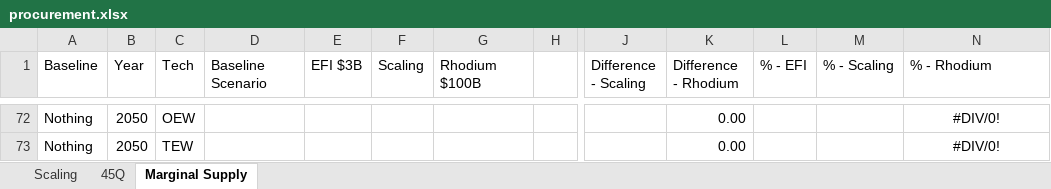
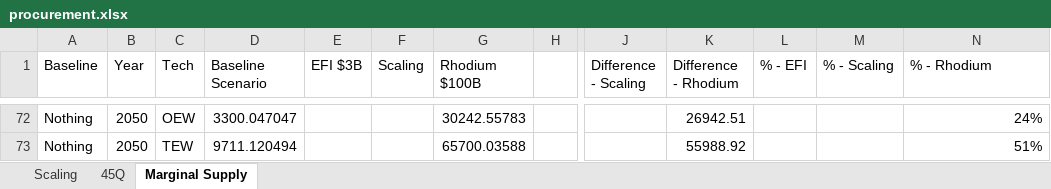
Before and after one commit to PEESEgroup/GCAM-CDR-policy, an Excel workbook: data/data_analysis/procurement.xlsx, sheet Marginal Supply, drawn as a sheet; only a part is shown, gaps mark what is left out; values as stored, in another font and other column widths than the file's, no borders; the diff covers the shown part only; the diff names each change by its address in the sheet, - before the commit and + after, or states it on an @@ line.

```diff
--- a/data/data_analysis/procurement.xlsx (sheet Marginal Supply)
+++ b/data/data_analysis/procurement.xlsx (sheet Marginal Supply)
-D72 (Baseline Scenario): (empty)
+D72 (Baseline Scenario): 3300.047047
-G72 (Rhodium $100B): (empty)
+G72 (Rhodium $100B): 30242.55783
-K72 (Difference - Rhodium): 0.00
+K72 (Difference - Rhodium): 26942.51
-N72:N73 alignment: center
+N72:N73 alignment: right
-N72 (% - Rhodium): #DIV/0!
+N72 (% - Rhodium): 24%
-D73 (Baseline Scenario): (empty)
+D73 (Baseline Scenario): 9711.120494
-G73 (Rhodium $100B): (empty)
+G73 (Rhodium $100B): 65700.03588
-K73 (Difference - Rhodium): 0.00
+K73 (Difference - Rhodium): 55988.92
-N73 (% - Rhodium): #DIV/0!
+N73 (% - Rhodium): 51%
```
Also changed, not shown: 7 added rows, 7 removed rows, 50 edited cells and cell formats elsewhere in this sheet, sheet Scaling, sheet 45Q, formulas that keep their value, charts or pictures, 2 other files.
